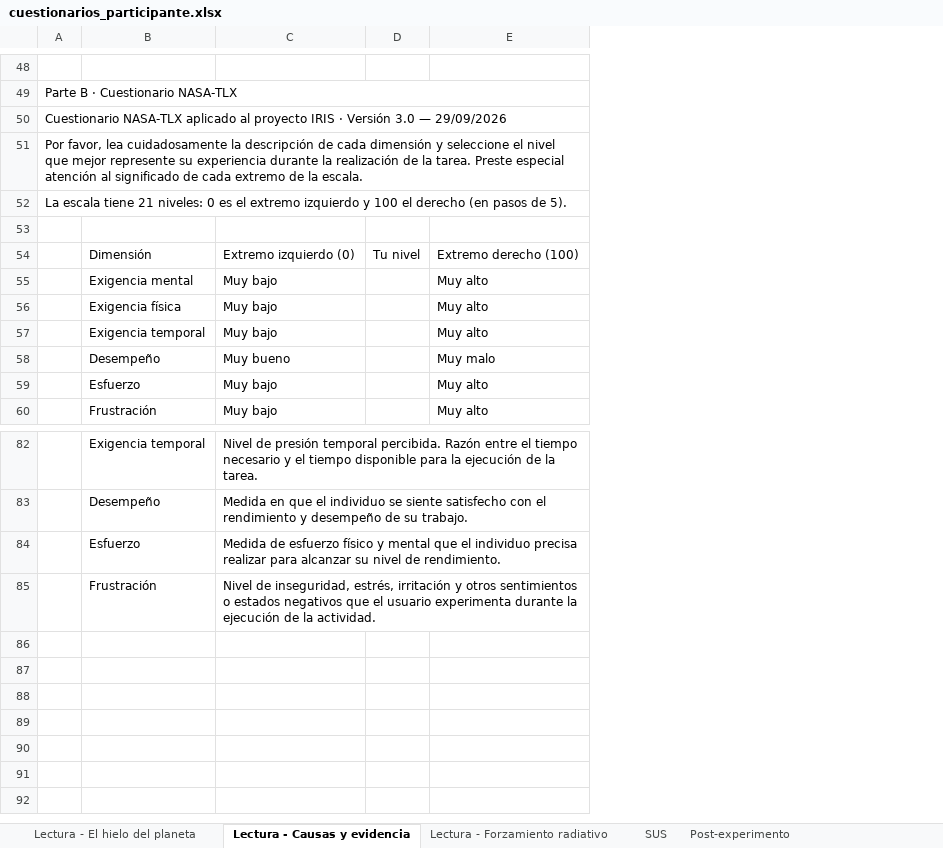
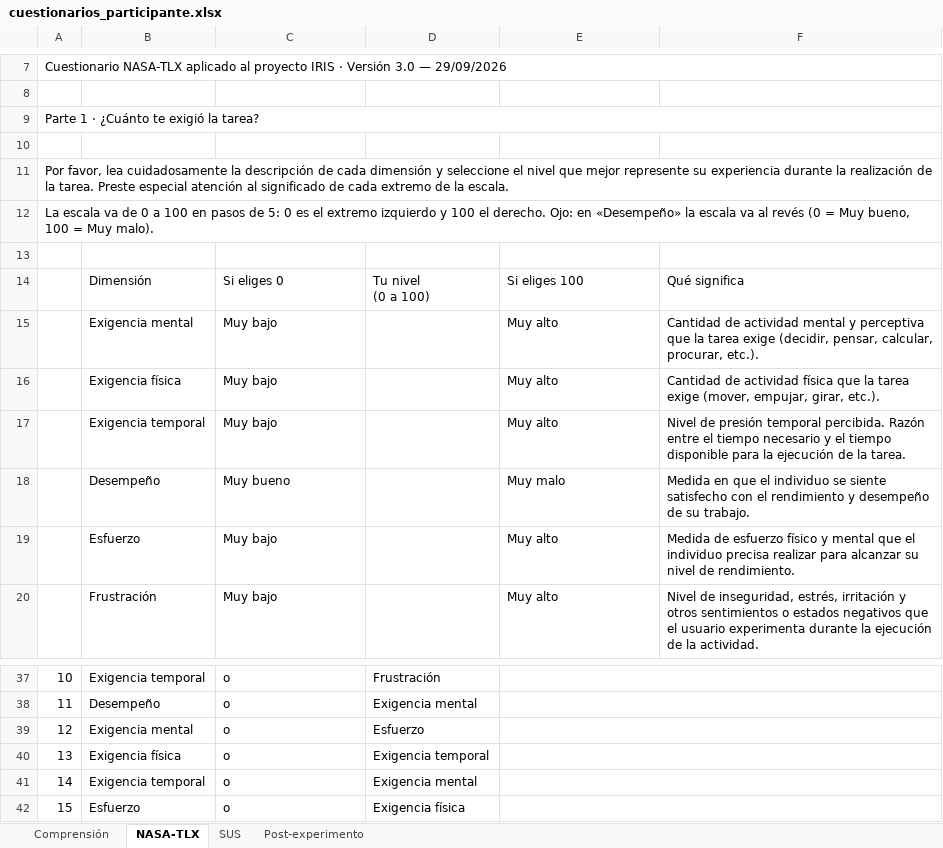
Before and after one commit to diegorivadeneyra/gaze-adaptive-web-assistant, an Excel workbook: evaluation/cuestionarios_participante.xlsx, sheet NASA-TLX, drawn as a sheet; only a part is shown, gaps mark what is left out; values as stored, in another font and other column widths than the file's, no cell formats; removed rows and columns are numbered as before the commit, all else as after; ↵ is a line break in a cell; the diff covers the shown part only; the diff names each change by its address in the sheet, - before the commit and + after, or states it on an @@ line.

```diff
--- a/evaluation/cuestionarios_participante.xlsx (sheet NASA-TLX)
+++ b/evaluation/cuestionarios_participante.xlsx (sheet NASA-TLX)
-sheet tab: Lectura - El hielo del planeta
+sheet tab: Comprensión
-sheet tab: Lectura - Causas y evidencia
+sheet tab: NASA-TLX
-sheet tab: Lectura - Forzamiento radiativo
-column A, rows 49-52: Parte B · Cuestionario NASA-TLX | Cuestionario NASA-TLX aplicado al proyecto IRIS · Versión 3.0 — 29/09/2026 | Por favor, lea cuidadosamente la descripción de cada dimensión y seleccione el nivel que mejor represente su experiencia durante la realización de la tarea. Preste especial atención al significado de cada extremo de la escala. | La escala tiene 21 niveles: 0 es el extremo izquierdo y 100 el derecho (en pasos de 5).
+column A, rows 7-12: Cuestionario NASA-TLX aplicado al proyecto IRIS · Versión 3.0 — 29/09/2026 |  | Parte 1 · ¿Cuánto te exigió la tarea? |  | Por favor, lea cuidadosamente la descripción de cada dimensión y seleccione el nivel que mejor represente su experiencia durante la realización de la tarea. Preste especial atención al significado de cada extremo de la escala. | La escala va de 0 a 100 en pasos de 5: 0 es el extremo izquierdo y 100 el derecho. Ojo: en «Desempeño» la escala va al revés (0 = Muy bueno, 100 = Muy malo).; rows 37-38: 10 | 11; row 42: 15
-column D, row 54: Tu nivel
+column D, row 14: Tu nivel ↵ (0 a 100); rows 37-38: Frustración | Exigencia mental; row 42: Exigencia física
+column F, rows 14-20: Qué significa | Cantidad de actividad mental y perceptiva que la tarea exige (decidir, pensar, calcular, procurar, etc.). | Cantidad de actividad física que la tarea exige (mover, empujar, girar, etc.). | Nivel de presión temporal percibida. Razón entre el tiempo necesario y el tiempo disponible para la ejecución de la tarea. | Medida en que el individuo se siente satisfecho con el rendimiento y desempeño de su trabajo. | Medida de esfuerzo físico y mental que el individuo precisa realizar para alcanzar su nivel de rendimiento. | Nivel de inseguridad, estrés, irritación y otros sentimientos o estados negativos que el usuario experimenta durante la ejecución de la actividad.
+row 13: (empty)
-C14: Extremo izquierdo (0)
+C14: Si eliges 0
-E14: Extremo derecho (100)
+E14: Si eliges 100
-C37: Nivel de presión temporal percibida. Razón entre el tiempo necesario y el tiempo disponible para la ejecución de la tarea.
+C37: o
-C82:E82 merged
+E37:F37 merged
-C38: Medida en que el individuo se siente satisfecho con el rendimiento y desempeño de su trabajo.
+C38: o
-C83:E83 merged
+E38:F38 merged
+row 39: 12 | Exigencia mental | o | Esfuerzo
+row 40: 13 | Exigencia física | o | Exigencia temporal
+row 41: 14 | Exigencia temporal | o | Exigencia mental
-C42: Medida de esfuerzo físico y mental que el individuo precisa realizar para alcanzar su nivel de rendimiento.
+C42: o
-C84:E84 merged
+E42:F42 merged
-row 85:  | Frustración | Nivel de inseguridad, estrés, irritación y otros sentimientos o estados negativos que el usuario experimenta durante la ejecución de la actividad.
```
Also changed, not shown: 10 added rows, 56 removed rows, 2 edited cells and merged cells elsewhere in this sheet, sheet Comprensión, sheet Post-experimento, sheet SUS, cell formats, 43 other files.
